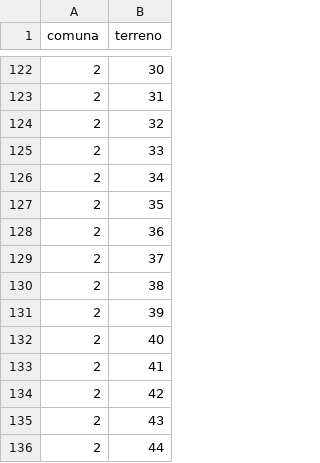
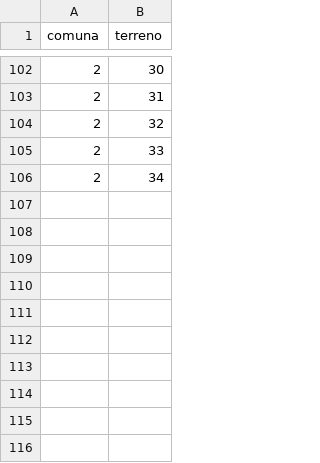
Before and after one commit to MaxiPis/ICS113_proyecto, a CSV file: procesador_dataset/dataset/terrenos.csv, drawn as a sheet; only a part is shown, gaps mark what is left out; the diff covers the shown part only.

```diff
--- a/procesador_dataset/dataset/terrenos.csv
+++ b/procesador_dataset/dataset/terrenos.csv
@@ -126,11 +106 @@ comuna,terreno
 2,34
-2,35
-2,36
-2,37
-2,38
-2,39
-2,40
-2,41
-2,42
-2,43
-2,44
```
Also changed, not shown: 20 removed rows elsewhere in this file, procesador_dataset/dataset/demanda.csv, procesador_dataset/dataset/maximo_fuentes.csv, 25 other files.
